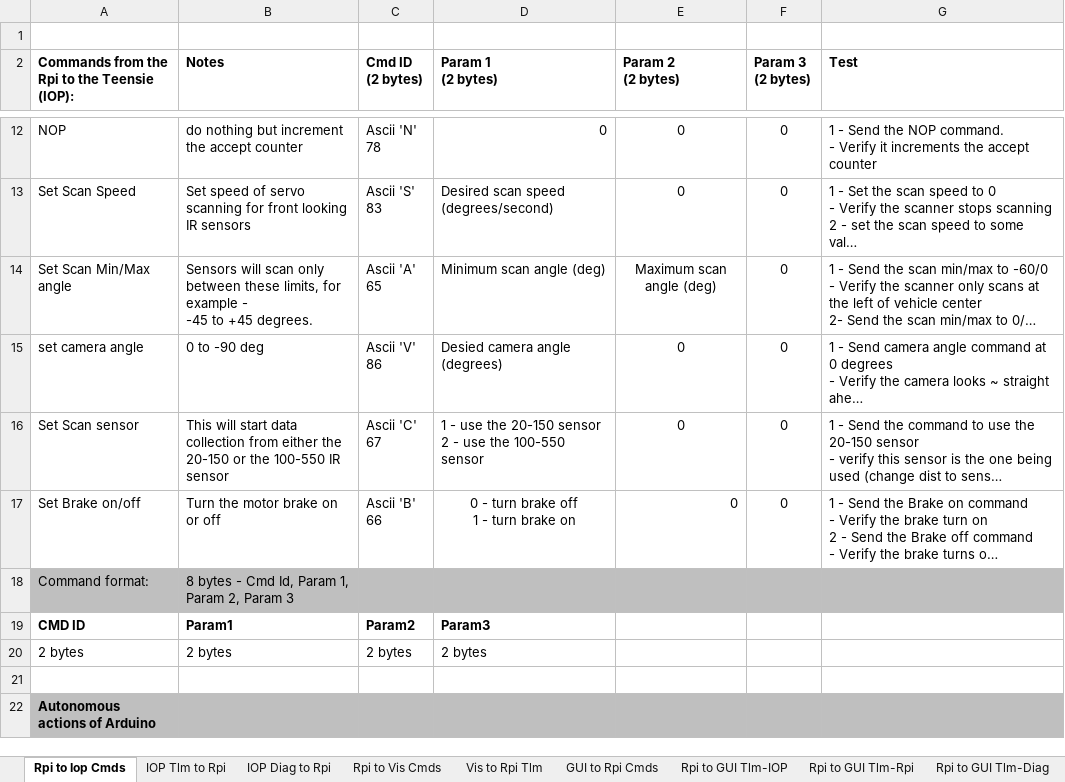
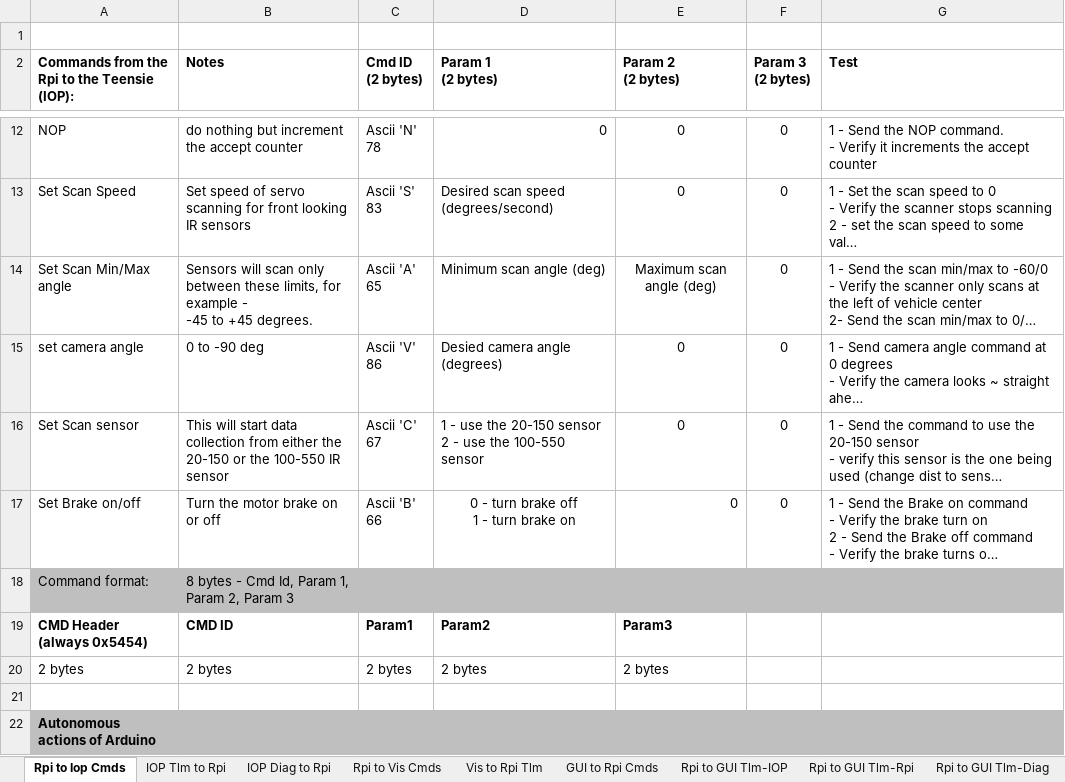
Before and after one commit to dgutow/TinkerMill-AVC, an Excel workbook: AVC_Docs/AVC_CmdAndTlmAndTest_v2.xlsx, sheet Rpi to Iop Cmds, drawn as a sheet; only a part is shown, gaps mark what is left out; long unchanged cells end in …; values as stored, in another font and other column widths than the file's, no borders; removed rows and columns are numbered as before the commit, all else as after; the diff names each change by its address in the sheet, - before the commit and + after, or states it on an @@ line.

```diff
--- a/AVC_Docs/AVC_CmdAndTlmAndTest_v2.xlsx (sheet Rpi to Iop Cmds)
+++ b/AVC_Docs/AVC_CmdAndTlmAndTest_v2.xlsx (sheet Rpi to Iop Cmds)
-row 19: CMD ID | Param1 | Param2 | Param3
+row 19: CMD Header (always 0x5454) | CMD ID | Param1 | Param2 | Param3
-E20 (Param 2 (2 bytes)): (empty)
+E20 (Param 2 (2 bytes)): 2 bytes
```
Also changed, not shown: sheet Rpi to Vis Cmds, sheet IOP Tlm to Rpi, 7 other files.
